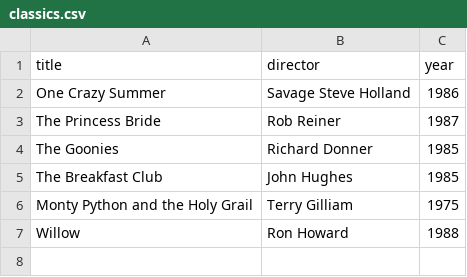
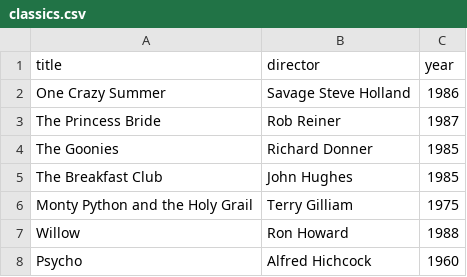
Before and after one commit to vineroa/webflyx, a CSV file: classics.csv, drawn as a sheet; the diff names each change by its address in the sheet, - before the commit and + after, or states it on an @@ line.

Commit message:
L: classsio

```diff
--- a/classics.csv
+++ b/classics.csv
+row 8: Psycho | Alfred Hichcock | 1960
```
